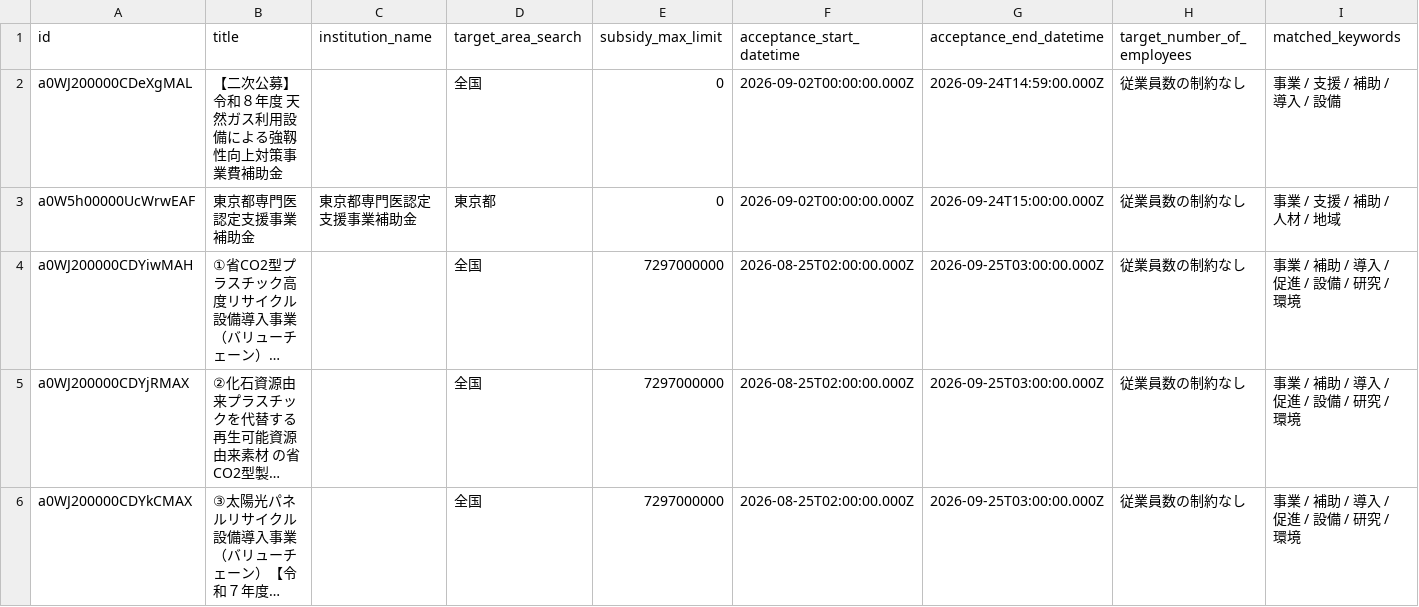
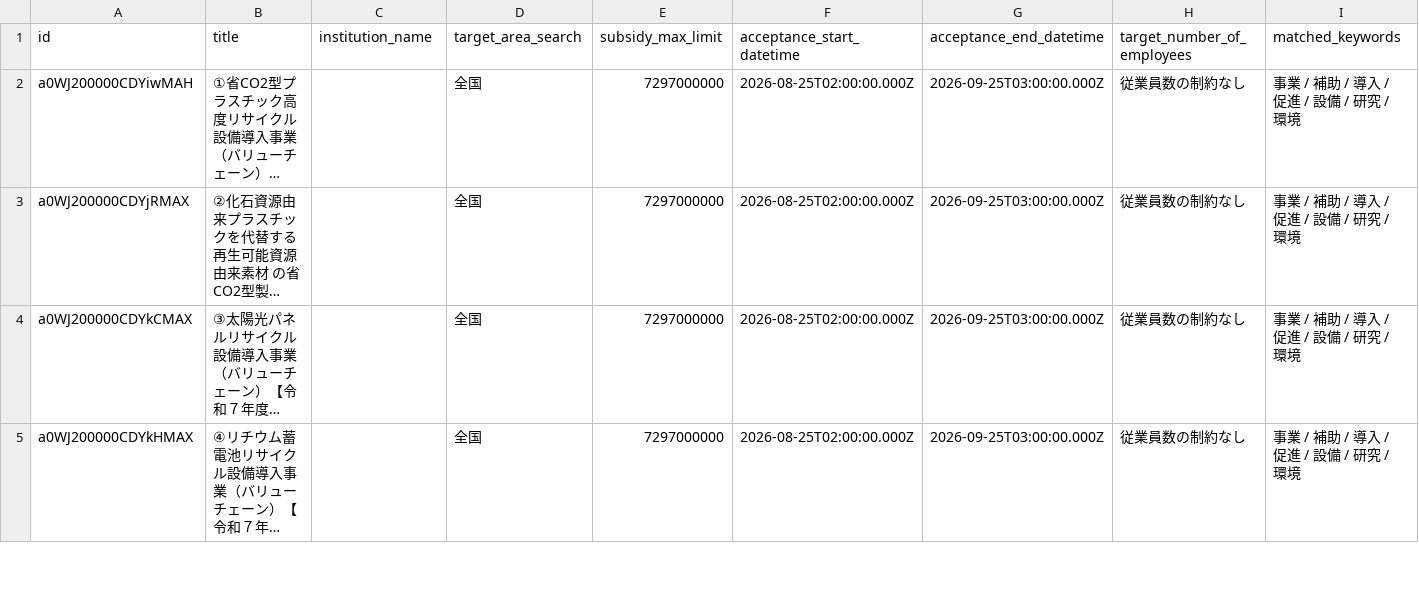
Before and after one commit to softrenzu/RooomMCPninka, a CSV file: data/latest.csv, drawn as a sheet; only a part is shown; the shorter side is filled out with more unchanged rows; long unchanged cells end in …; the diff names each change by its address in the sheet, - before the commit and + after, or states it on an @@ line.

```diff
--- a/data/latest.csv
+++ b/data/latest.csv
-row 2: a0WJ200000CDeXgMAL | 【二次公募】令和８年度 天然ガス利用設備による強靱性向上対策事業費補助金 |  | 全国 | 0 | 2026-09-02T00:00:00.000Z | 2026-09-24T14:59:00.000Z | 従業員数の制約なし | 事業 / 支援 / 補助 / 導入 / 設備
-row 3: a0W5h00000UcWrwEAF | 東京都専門医認定支援事業補助金 | 東京都専門医認定支援事業補助金 | 東京都 | 0 | 2026-09-02T00:00:00.000Z | 2026-09-24T15:00:00.000Z | 従業員数の制約なし | 事業 / 支援 / 補助 / 人材 / 地域
```
Also changed, not shown: 4 other files.
